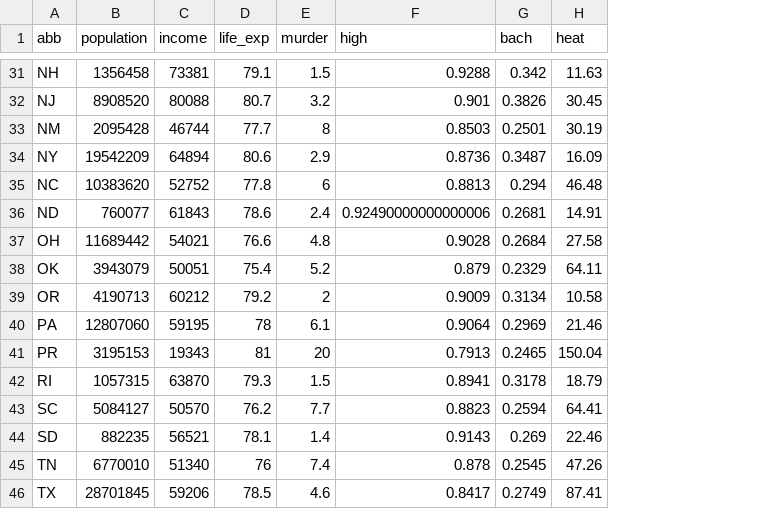
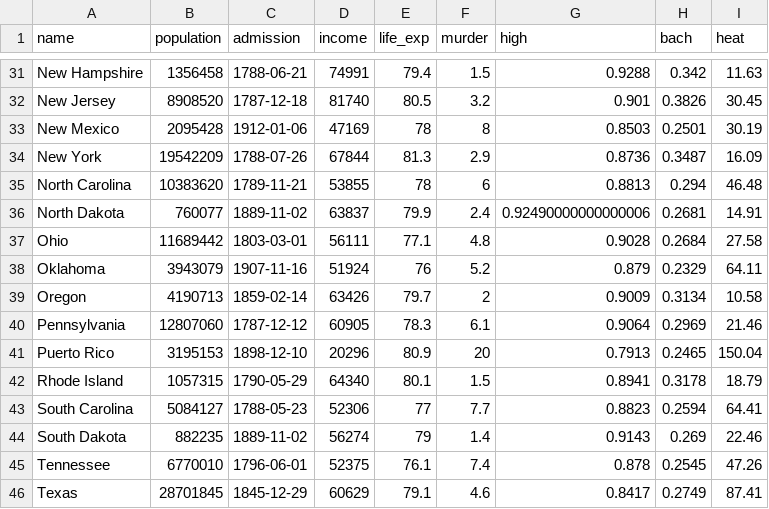
Before and after one commit to k5cents/usa, a CSV file: data-raw/info.csv, drawn as a sheet; only a part is shown, gaps mark what is left out; removed rows and columns are numbered as before the commit, all else as after; the diff covers the shown part only; the diff names each change by its address in the sheet, - before the commit and + after, or states it on an @@ line.

```diff
--- a/data-raw/info.csv
+++ b/data-raw/info.csv
-column A (abb), rows 31-46: NH | NJ | NM | NY | NC | ND | OH | OK | OR | PA | PR | RI | SC | SD | TN | TX
+column A (name), rows 31-46: New Hampshire | New Jersey | New Mexico | New York | North Carolina | North Dakota | Ohio | Oklahoma | Oregon | Pennsylvania | Puerto Rico | Rhode Island | South Carolina | South Dakota | Tennessee | Texas
+column C (admission), rows 31-46: 1788-06-21 | 1787-12-18 | 1912-01-06 | 1788-07-26 | 1789-11-21 | 1889-11-02 | 1803-03-01 | 1907-11-16 | 1859-02-14 | 1787-12-12 | 1898-12-10 | 1790-05-29 | 1788-05-23 | 1889-11-02 | 1796-06-01 | 1845-12-29
-D31 (income): 73381
+D31 (income): 74991
-E31 (life_exp): 79.1
+E31 (life_exp): 79.4
-D32 (income): 80088
+D32 (income): 81740
-E32 (life_exp): 80.7
+E32 (life_exp): 80.5
-D33 (income): 46744
+D33 (income): 47169
-E33 (life_exp): 77.7
+E33 (life_exp): 78
-D34 (income): 64894
+D34 (income): 67844
-E34 (life_exp): 80.6
+E34 (life_exp): 81.3
-D35 (income): 52752
+D35 (income): 53855
-E35 (life_exp): 77.8
+E35 (life_exp): 78
-D36 (income): 61843
+D36 (income): 63837
-E36 (life_exp): 78.6
+E36 (life_exp): 79.9
-D37 (income): 54021
+D37 (income): 56111
-E37 (life_exp): 76.6
+E37 (life_exp): 77.1
-D38 (income): 50051
+D38 (income): 51924
-E38 (life_exp): 75.4
+E38 (life_exp): 76
-D39 (income): 60212
+D39 (income): 63426
-E39 (life_exp): 79.2
+E39 (life_exp): 79.7
-D40 (income): 59195
+D40 (income): 60905
-E40 (life_exp): 78
+E40 (life_exp): 78.3
-D41 (income): 19343
+D41 (income): 20296
-E41 (life_exp): 81
+E41 (life_exp): 80.9
-D42 (income): 63870
+D42 (income): 64340
-E42 (life_exp): 79.3
+E42 (life_exp): 80.1
-D43 (income): 50570
+D43 (income): 52306
-E43 (life_exp): 76.2
+E43 (life_exp): 77
-D44 (income): 56521
+D44 (income): 56274
-E44 (life_exp): 78.1
+E44 (life_exp): 79
-D45 (income): 51340
+D45 (income): 52375
-E45 (life_exp): 76
+E45 (life_exp): 76.1
-D46 (income): 59206
+D46 (income): 60629
-E46 (life_exp): 78.5
+E46 (life_exp): 79.1
```
Also changed, not shown: 74 edited cells elsewhere in this file, 5 other files.
